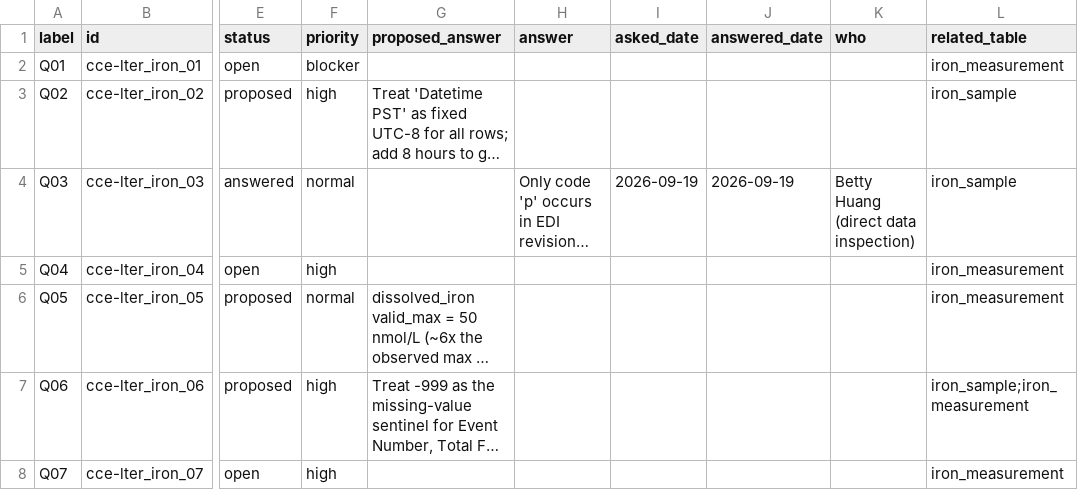
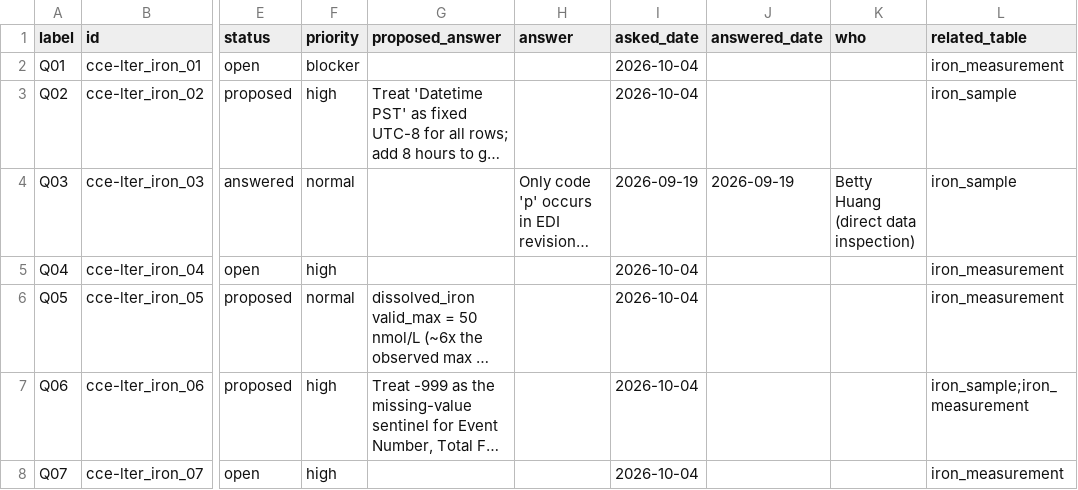
Before and after one commit to CalCOFI/workflows, a CSV file: metadata/cce-lter/iron/questions.csv, drawn as a sheet; only a part is shown, gaps mark what is left out; long unchanged cells end in …; the diff names each change by its address in the sheet, - before the commit and + after, or states it on an @@ line.

```diff
--- a/metadata/cce-lter/iron/questions.csv
+++ b/metadata/cce-lter/iron/questions.csv
-I2:I3 (asked_date): (empty)
+I2:I3 (asked_date): 2026-10-04
-I5:I8 (asked_date): (empty)
+I5:I8 (asked_date): 2026-10-04
```
